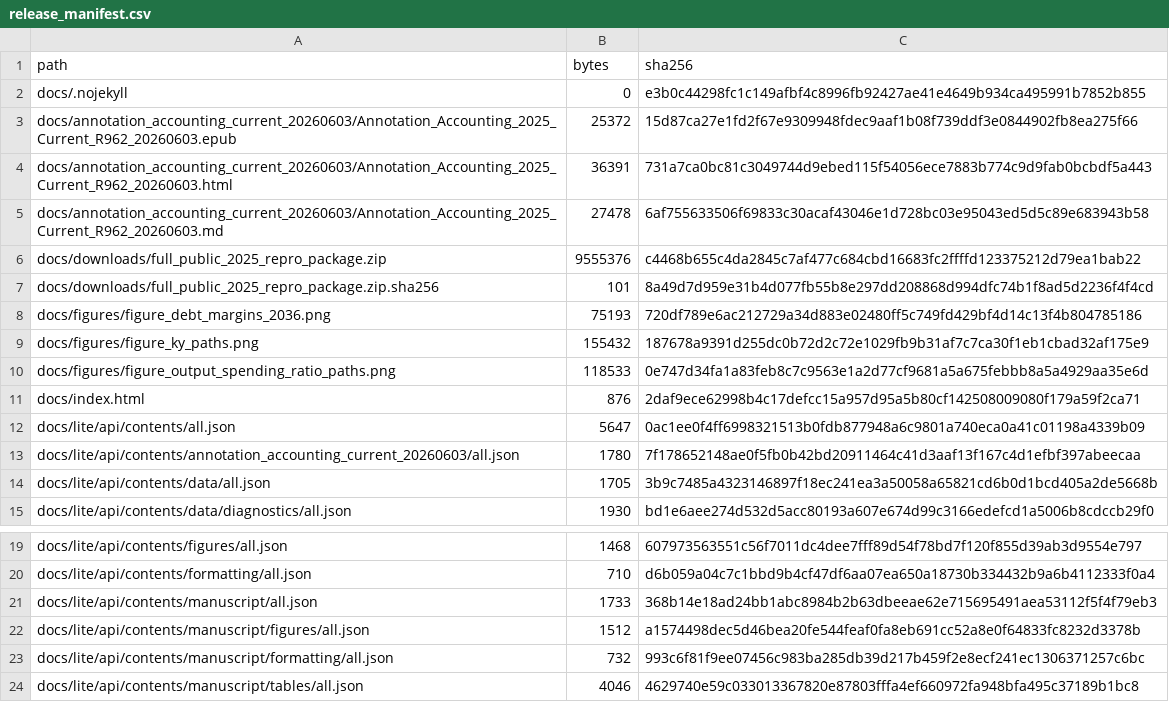
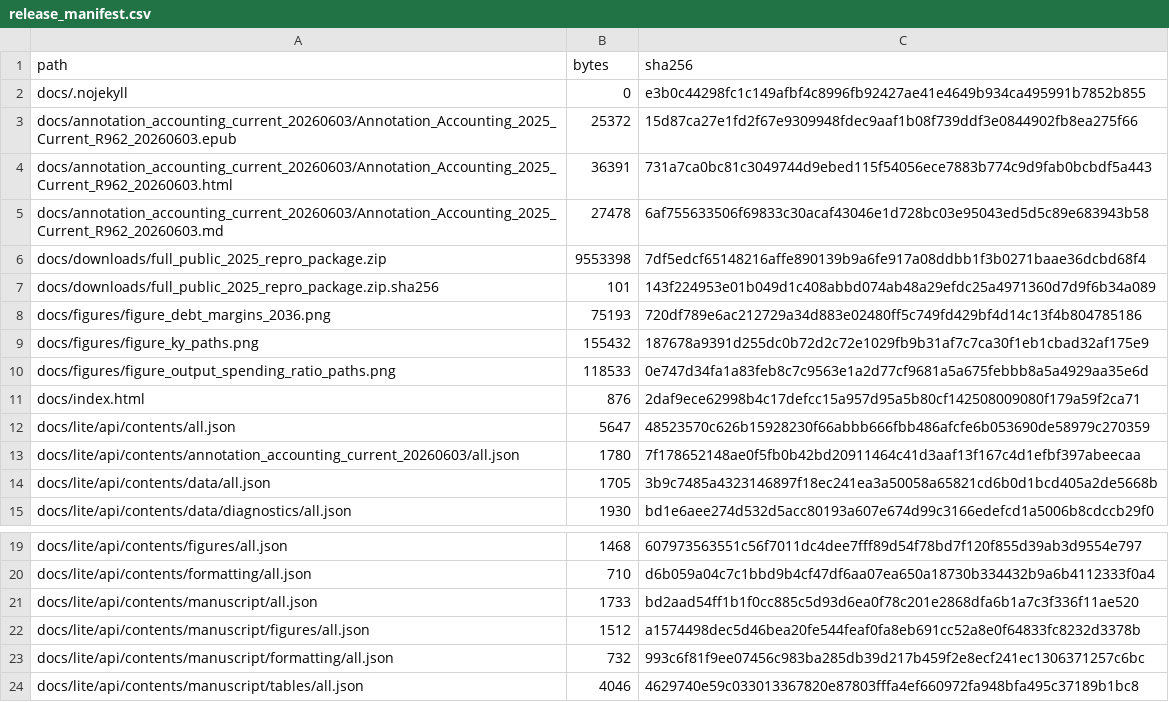
Before and after one commit to dkacz/self-defeating-public-investment-cuts-2025-repro-20260603, a CSV file: docs/release_manifest.csv, drawn as a sheet; only a part is shown, gaps mark what is left out; the diff covers the shown part only.

```diff
--- a/docs/release_manifest.csv
+++ b/docs/release_manifest.csv
@@ -5,4 +5,4 @@ docs/annotation_accounting_current_20260603/Annotation_Accounting_2025_Current_R
 docs/annotation_accounting_current_20260603/Annotation_Accounting_2025_Current_R962_20260603.md,27478,6af755633506f69833c30acaf43046e1d728bc03e95043ed5d5c89e683943b58
-docs/downloads/full_public_2025_repro_package.zip,9555376,c4468b655c4da2845c7af477c684cbd16683fc2ffffd123375212d79ea1bab22
-docs/downloads/full_public_2025_repro_package.zip.sha256,101,8a49d7d959e31b4d077fb55b8e297dd208868d994dfc74b1f8ad5d2236f4f4cd
+docs/downloads/full_public_2025_repro_package.zip,9553398,7df5edcf65148216affe890139b9a6fe917a08ddbb1f3b0271baae36dcbd68f4
+docs/downloads/full_public_2025_repro_package.zip.sha256,101,143f224953e01b049d1c408abbd074ab48a29efdc25a4971360d7d9f6b34a089
 docs/figures/figure_debt_margins_2036.png,75193,720df789e6ac212729a34d883e02480ff5c749fd429bf4d14c13f4b804785186
@@ -11,3 +11,3 @@ docs/figures/figure_output_spending_ratio_paths.png,118533,0e747d34fa1a83feb8c7c
 docs/index.html,876,2daf9ece62998b4c17defcc15a957d95a5b80cf142508009080f179a59f2ca71
-docs/lite/api/contents/all.json,5647,0ac1ee0f4ff6998321513b0fdb877948a6c9801a740eca0a41c01198a4339b09
+docs/lite/api/contents/all.json,5647,48523570c626b15928230f66abbb666fbb486afcfe6b053690de58979c270359
 docs/lite/api/contents/annotation_accounting_current_20260603/all.json,1780,7f178652148ae0f5fb0b42bd20911464c41d3aaf13f167c4d1efbf397abeecaa
@@ -20,3 +20,3 @@ docs/lite/api/contents/figures/all.json,1468,607973563551c56f7011dc4dee7fff89d54
 docs/lite/api/contents/formatting/all.json,710,d6b059a04c7c1bbd9b4cf47df6aa07ea650a18730b334432b9a6b4112333f0a4
-docs/lite/api/contents/manuscript/all.json,1733,368b14e18ad24bb1abc8984b2b63dbeeae62e715695491aea53112f5f4f79eb3
+docs/lite/api/contents/manuscript/all.json,1733,bd2aad54ff1b1f0cc885c5d93d6ea0f78c201e2868dfa6b1a7c3f336f11ae520
 docs/lite/api/contents/manuscript/figures/all.json,1512,a1574498dec5d46bea20fe544feaf0fa8eb691cc52a8e0f64833fc8232d3378b
```
Also changed, not shown: 25 edited cells elsewhere in this file, 19 other files.
